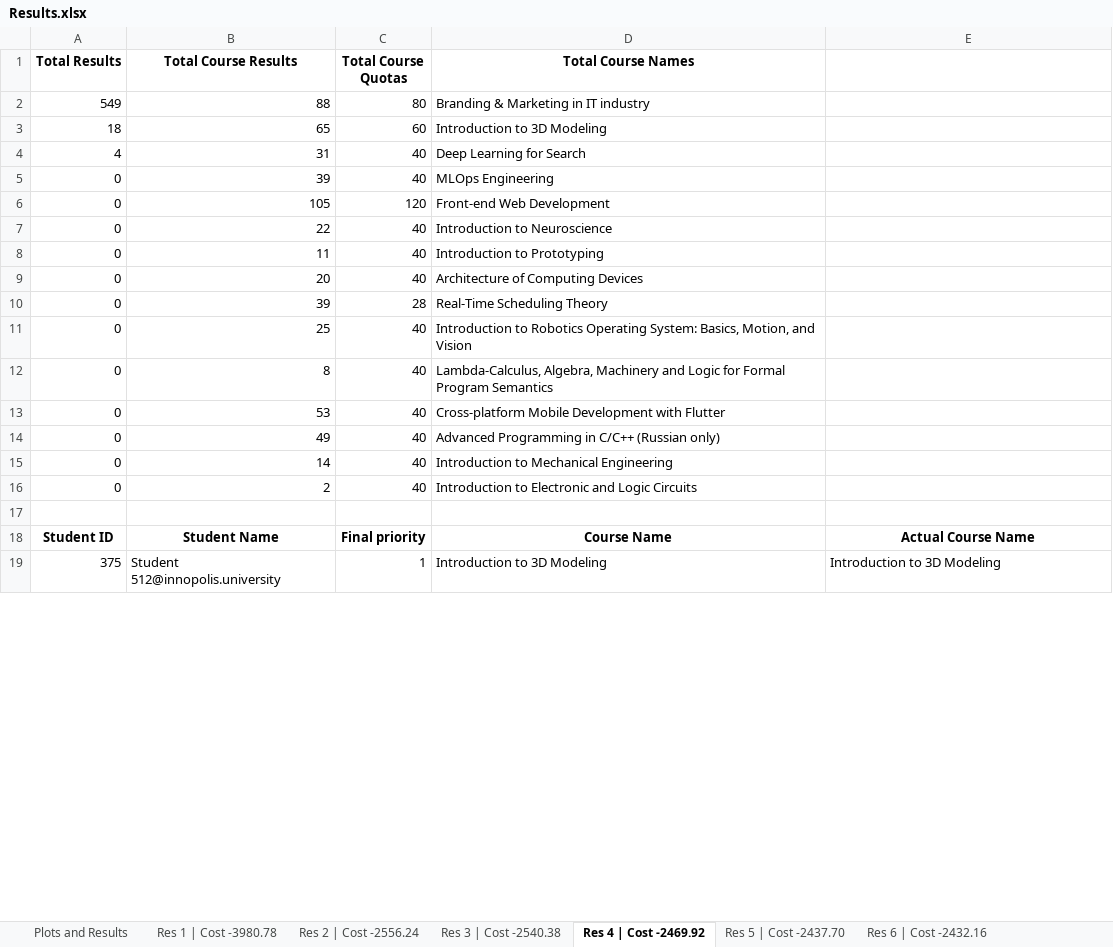
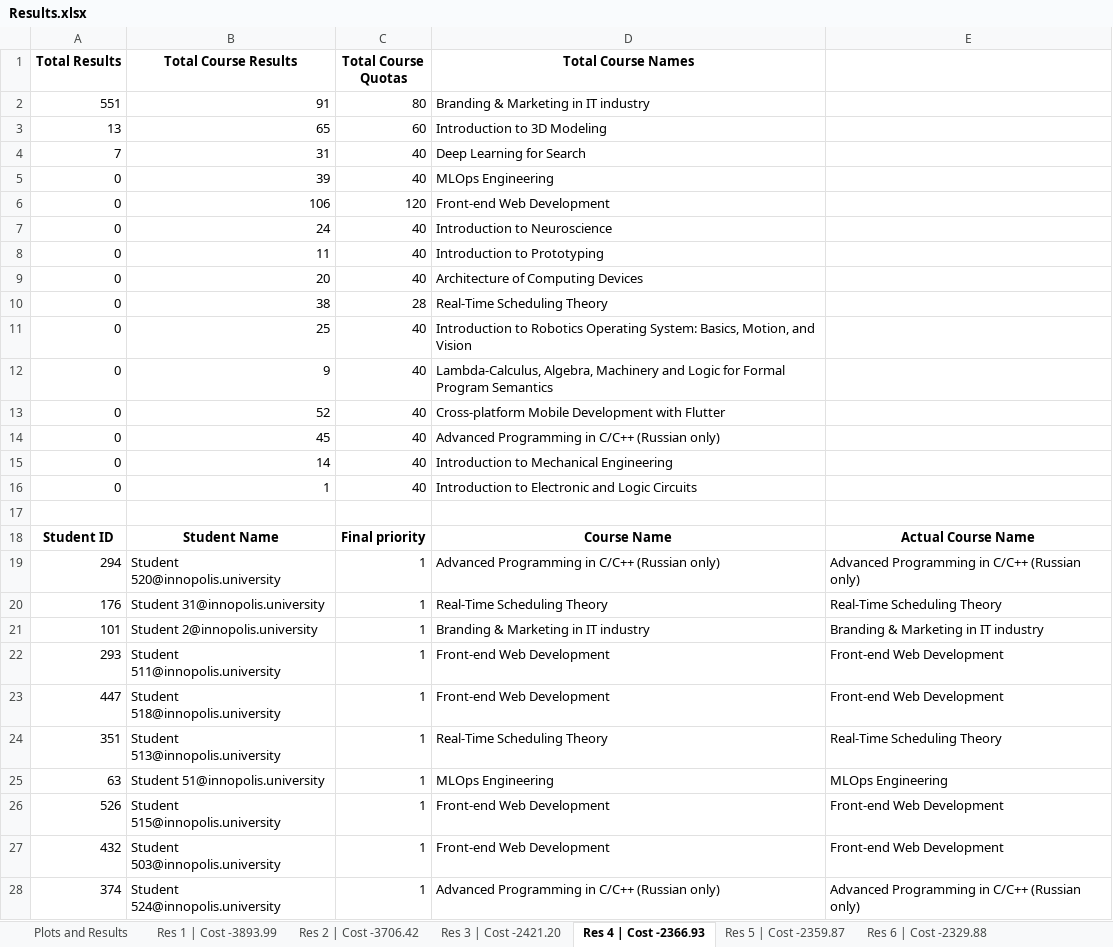
Before and after one commit to quintet-sdr/elect-gen-core, an Excel workbook: Results.xlsx, sheet Res 4 | Cost -2366.93, drawn as a sheet; only a part is shown; the shorter side is filled out with more unchanged rows; values as stored, in another font and other column widths than the file's, no borders; the diff covers the shown part only; the diff names each change by its address in the sheet, - before the commit and + after, or states it on an @@ line.

```diff
--- a/Results.xlsx (sheet Res 4 | Cost -2366.93)
+++ b/Results.xlsx (sheet Res 4 | Cost -2366.93)
-sheet tab: Res 1 | Cost -3980.78
+sheet tab: Res 1 | Cost -3893.99
-sheet tab: Res 2 | Cost -2556.24
+sheet tab: Res 2 | Cost -3706.42
-sheet tab: Res 3 | Cost -2540.38
+sheet tab: Res 3 | Cost -2421.20
-sheet tab: Res 4 | Cost -2469.92
+sheet tab: Res 4 | Cost -2366.93
-sheet tab: Res 5 | Cost -2437.70
+sheet tab: Res 5 | Cost -2359.87
-sheet tab: Res 6 | Cost -2432.16
+sheet tab: Res 6 | Cost -2329.88
-A2 (Total Results): 549
+A2 (Total Results): 551
-B2 (Total Course Results): 88
+B2 (Total Course Results): 91
-A3 (Total Results): 18
+A3 (Total Results): 13
-A4 (Total Results): 4
+A4 (Total Results): 7
-B6 (Total Course Results): 105
+B6 (Total Course Results): 106
-B7 (Total Course Results): 22
+B7 (Total Course Results): 24
-B10 (Total Course Results): 39
+B10 (Total Course Results): 38
-B12 (Total Course Results): 8
+B12 (Total Course Results): 9
-B13 (Total Course Results): 53
+B13 (Total Course Results): 52
-B14 (Total Course Results): 49
+B14 (Total Course Results): 45
-B16 (Total Course Results): 2
+B16 (Total Course Results): 1
@@ row 26 moved to row 19: 294 @@
@@ row 23 moved to row 20: 176 @@
@@ row 38 moved to row 21: 101 @@
@@ row 27 moved to row 22: 293 @@
@@ row 42 moved to row 23: 447 @@
@@ row 41 moved to row 24: 351 @@
@@ row 44 moved to row 25: 63 @@
@@ row 37 moved to row 26: 526 @@
@@ row 40 moved to row 27: 432 @@
@@ row 21 moved to row 28: 374 @@
```
Also changed, not shown: 13 added rows, 13 removed rows, 282 moved rows and 14 edited cells elsewhere in this sheet, sheet Res 5 | Cost -2359.87, sheet Res 2 | Cost -3706.42, sheet Res 6 | Cost -2329.88, sheet Res 8 | Cost -2249.06, sheet Res 9 | Cost -2170.02, sheet Res 3 | Cost -2421.20, 2 more sheets, other sheet tabs, 2 other files.
